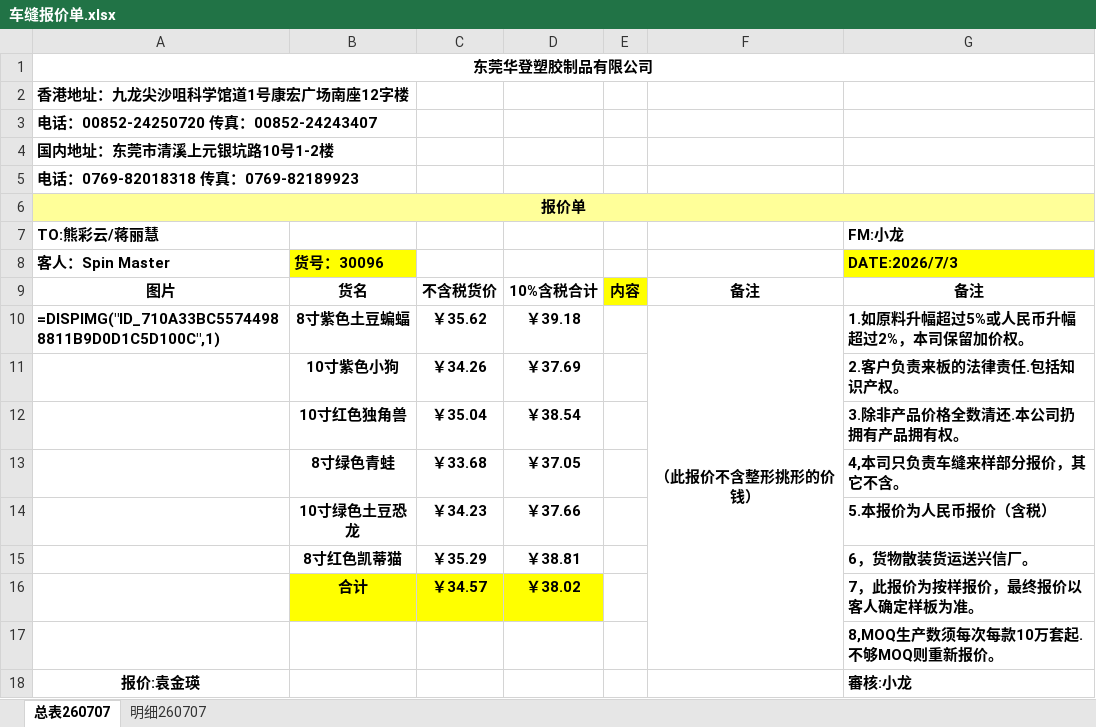
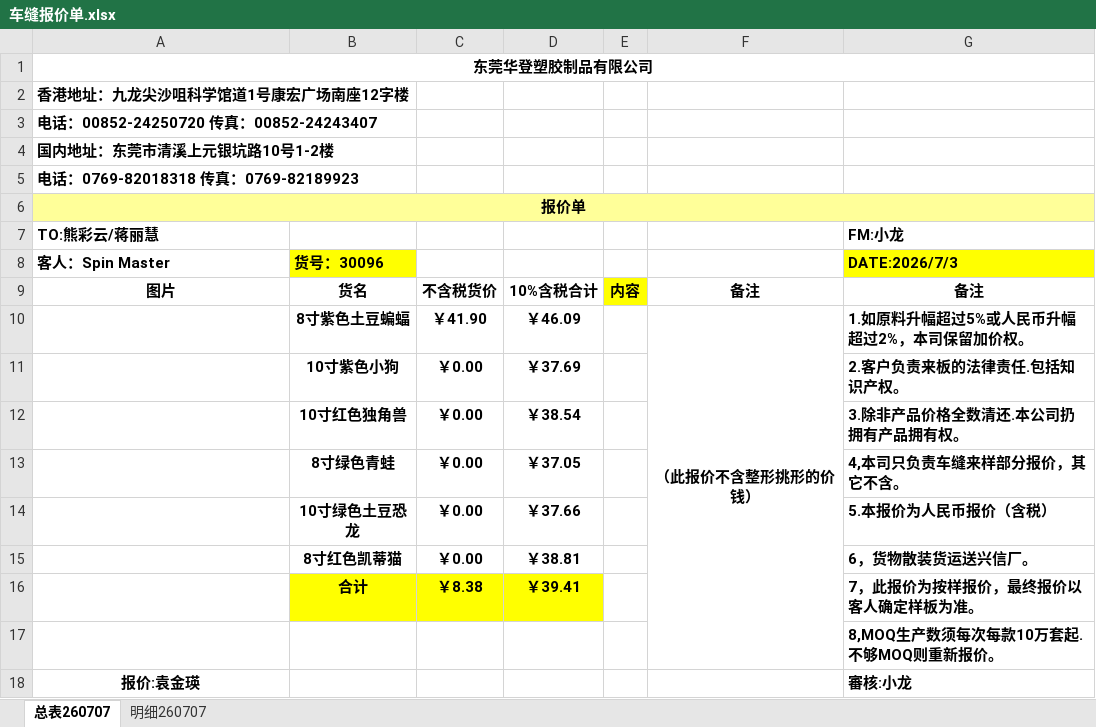
Before and after one commit to 13829313399-a11y/Royal-Regent-Nexus, an Excel workbook: backend/app/data/internal_quote_import_templates/车缝报价单.xlsx, sheet 总表260707, drawn as a sheet; values as stored, in another font and other column widths than the file's, no borders; charts and pictures not drawn; the diff names each change by its address in the sheet, - before the commit and + after, or states it on an @@ line.

```diff
--- a/backend/app/data/internal_quote_import_templates/车缝报价单.xlsx (sheet 总表260707)
+++ b/backend/app/data/internal_quote_import_templates/车缝报价单.xlsx (sheet 总表260707)
-A10 (客人：Spin Master): =DISPIMG("ID_710A33BC55744988811B9D0D1C5D100C",1)
+A10 (客人：Spin Master): (empty)
-C10: ￥35.62
+C10: ￥41.90
-D10: ￥39.18
+D10: ￥46.09
-C11: ￥34.26
+C11: ￥0.00
-C12: ￥35.04
+C12: ￥0.00
-C13: ￥33.68
+C13: ￥0.00
-C14: ￥34.23
+C14: ￥0.00
-C15: ￥35.29
+C15: ￥0.00
-C16: ￥34.57
+C16: ￥8.38
-D16: ￥38.02
+D16: ￥39.41
```
Also changed, not shown: sheet 明细260707, formulas that keep their value, charts or pictures, 30 other files.
